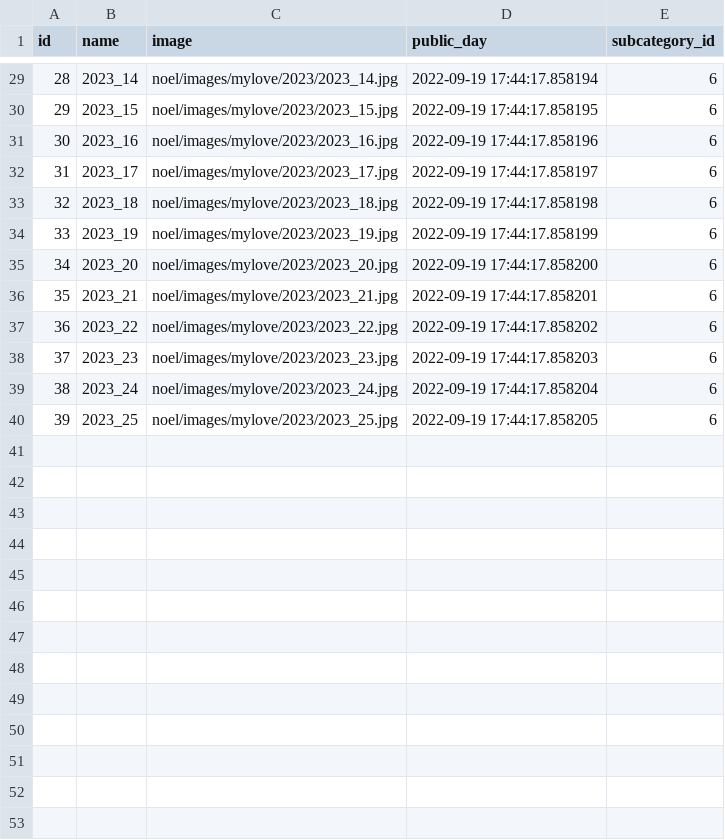
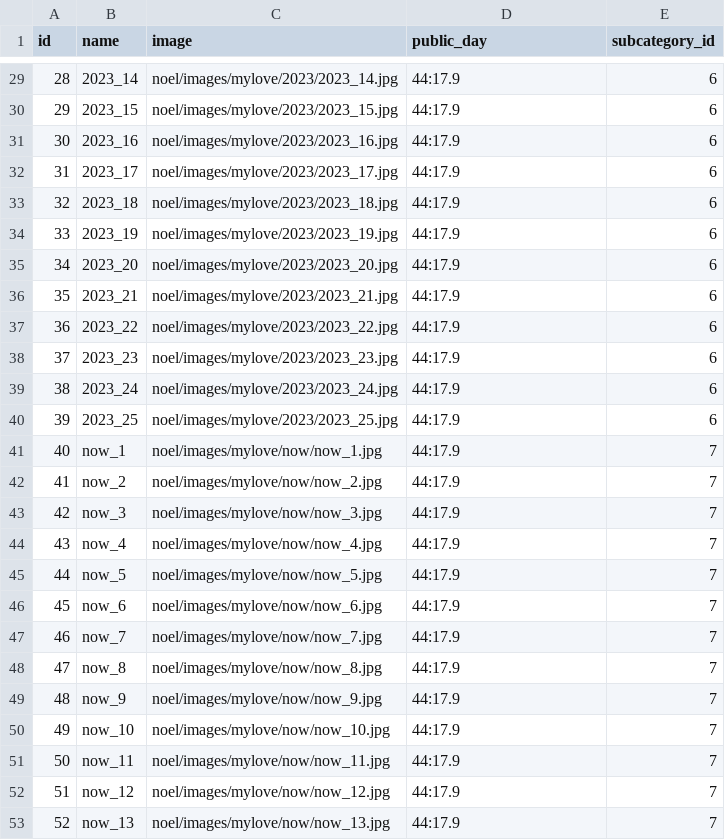
Before and after one commit to NghiaNguyen090499/V, a CSV file: media/mycakes/noel_product.csv, drawn as a sheet; only a part is shown, gaps mark what is left out; the diff covers the shown part only.

```diff
--- a/media/mycakes/noel_product.csv
+++ b/media/mycakes/noel_product.csv
@@ -29,12 +29,25 @@ id,name,image,public_day,subcategory_id
-28,2023_14,noel/images/mylove/2023/2023_14.jpg,2022-09-19 17:44:17.858194,6
-29,2023_15,noel/images/mylove/2023/2023_15.jpg,2022-09-19 17:44:17.858195,6
-30,2023_16,noel/images/mylove/2023/2023_16.jpg,2022-09-19 17:44:17.858196,6
-31,2023_17,noel/images/mylove/2023/2023_17.jpg,2022-09-19 17:44:17.858197,6
-32,2023_18,noel/images/mylove/2023/2023_18.jpg,2022-09-19 17:44:17.858198,6
-33,2023_19,noel/images/mylove/2023/2023_19.jpg,2022-09-19 17:44:17.858199,6
-34,2023_20,noel/images/mylove/2023/2023_20.jpg,2022-09-19 17:44:17.858200,6
-35,2023_21,noel/images/mylove/2023/2023_21.jpg,2022-09-19 17:44:17.858201,6
-36,2023_22,noel/images/mylove/2023/2023_22.jpg,2022-09-19 17:44:17.858202,6
-37,2023_23,noel/images/mylove/2023/2023_23.jpg,2022-09-19 17:44:17.858203,6
-38,2023_24,noel/images/mylove/2023/2023_24.jpg,2022-09-19 17:44:17.858204,6
-39,2023_25,noel/images/mylove/2023/2023_25.jpg,2022-09-19 17:44:17.858205,6
+28,2023_14,noel/images/mylove/2023/2023_14.jpg,44:17.9,6
+29,2023_15,noel/images/mylove/2023/2023_15.jpg,44:17.9,6
+30,2023_16,noel/images/mylove/2023/2023_16.jpg,44:17.9,6
+31,2023_17,noel/images/mylove/2023/2023_17.jpg,44:17.9,6
+32,2023_18,noel/images/mylove/2023/2023_18.jpg,44:17.9,6
+33,2023_19,noel/images/mylove/2023/2023_19.jpg,44:17.9,6
+34,2023_20,noel/images/mylove/2023/2023_20.jpg,44:17.9,6
+35,2023_21,noel/images/mylove/2023/2023_21.jpg,44:17.9,6
+36,2023_22,noel/images/mylove/2023/2023_22.jpg,44:17.9,6
+37,2023_23,noel/images/mylove/2023/2023_23.jpg,44:17.9,6
+38,2023_24,noel/images/mylove/2023/2023_24.jpg,44:17.9,6
+39,2023_25,noel/images/mylove/2023/2023_25.jpg,44:17.9,6
+40,now_1,noel/images/mylove/now/now_1.jpg,44:17.9,7
+41,now_2,noel/images/mylove/now/now_2.jpg,44:17.9,7
+42,now_3,noel/images/mylove/now/now_3.jpg,44:17.9,7
+43,now_4,noel/images/mylove/now/now_4.jpg,44:17.9,7
+44,now_5,noel/images/mylove/now/now_5.jpg,44:17.9,7
+45,now_6,noel/images/mylove/now/now_6.jpg,44:17.9,7
+46,now_7,noel/images/mylove/now/now_7.jpg,44:17.9,7
+47,now_8,noel/images/mylove/now/now_8.jpg,44:17.9,7
+48,now_9,noel/images/mylove/now/now_9.jpg,44:17.9,7
+49,now_10,noel/images/mylove/now/now_10.jpg,44:17.9,7
+50,now_11,noel/images/mylove/now/now_11.jpg,44:17.9,7
+51,now_12,noel/images/mylove/now/now_12.jpg,44:17.9,7
+52,now_13,noel/images/mylove/now/now_13.jpg,44:17.9,7
```
Also changed, not shown: 27 edited cells elsewhere in this file, 1 other file.
